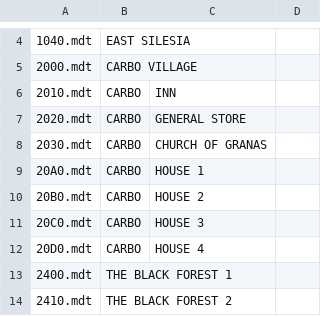
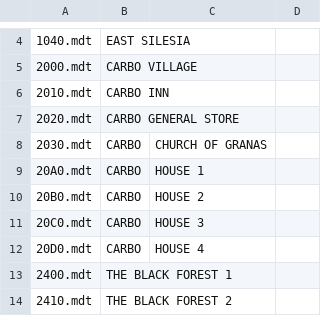
Before and after one commit to krogenth/G2MapNames, a CSV file: maps.csv, drawn as a sheet; only a part is shown, gaps mark what is left out; the diff names each change by its address in the sheet, - before the commit and + after, or states it on an @@ line.

Commit message:
Update maps.csv

```diff
--- a/maps.csv
+++ b/maps.csv
-B6: CARBO
+B6: CARBO INN
-C6: INN
+C6: (empty)
-B7: CARBO
+B7: CARBO GENERAL STORE
-C7: GENERAL STORE
+C7: (empty)
```
